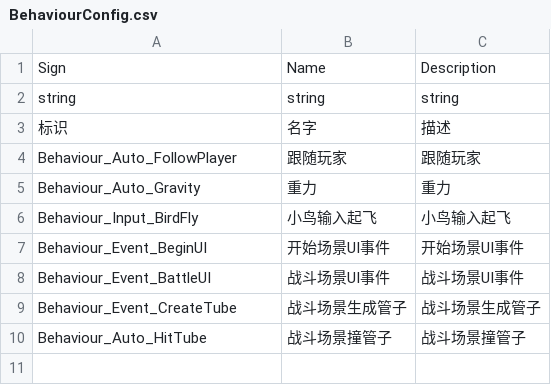
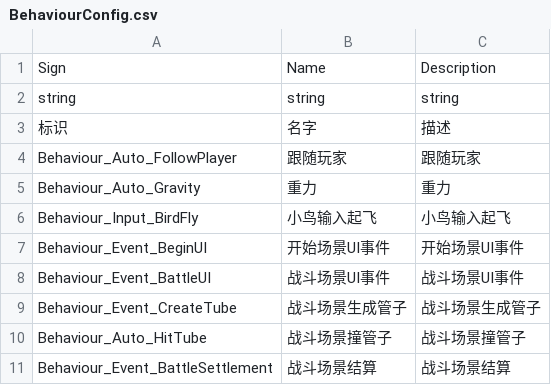
Before and after one commit to WH961230/LazyPan, a CSV file: Runtime/Bundles/Csv/StreamingAssets/Csv/BehaviourConfig.csv, drawn as a sheet; the diff names each change by its address in the sheet, - before the commit and + after, or states it on an @@ line.

```diff
--- a/Runtime/Bundles/Csv/StreamingAssets/Csv/BehaviourConfig.csv
+++ b/Runtime/Bundles/Csv/StreamingAssets/Csv/BehaviourConfig.csv
+row 11: Behaviour_Event_BattleSettlement | 战斗场景结算 | 战斗场景结算
```
Also changed, not shown: Runtime/Bundles/Csv/StreamingAssets/Csv/FlowGenerate.csv, Runtime/Bundles/Csv/StreamingAssets/Csv/ObjConfig.csv, 37 other files.
